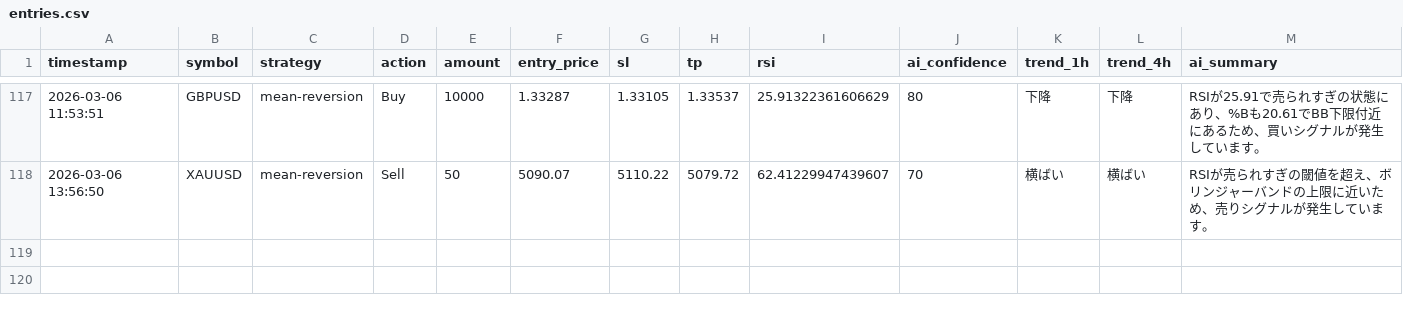
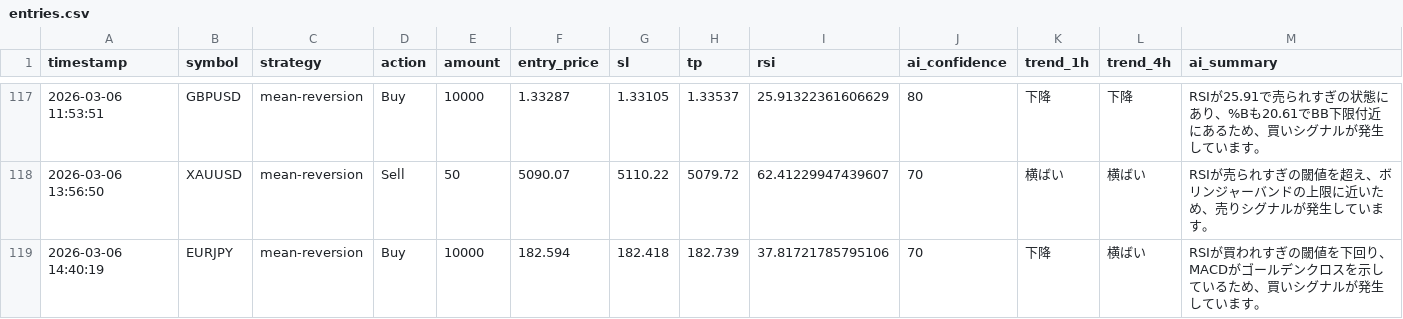
Before and after one commit to tanakahikari-pikka/ai-trading, a CSV file: logs/entries.csv, drawn as a sheet; only a part is shown, gaps mark what is left out; the diff names each change by its address in the sheet, - before the commit and + after, or states it on an @@ line.

```diff
--- a/logs/entries.csv
+++ b/logs/entries.csv
+row 119: 2026-03-06 14:40:19 | EURJPY | mean-reversion | Buy | 10000 | 182.594 | 182.418 | 182.739 | 37.81721785795106 | 70 | 下降 | 横ばい | RSIが買われすぎの閾値を下回り、MACDがゴールデンクロスを示しているため、買いシグナルが発生しています。
```
Also changed, not shown: 1 other file.
